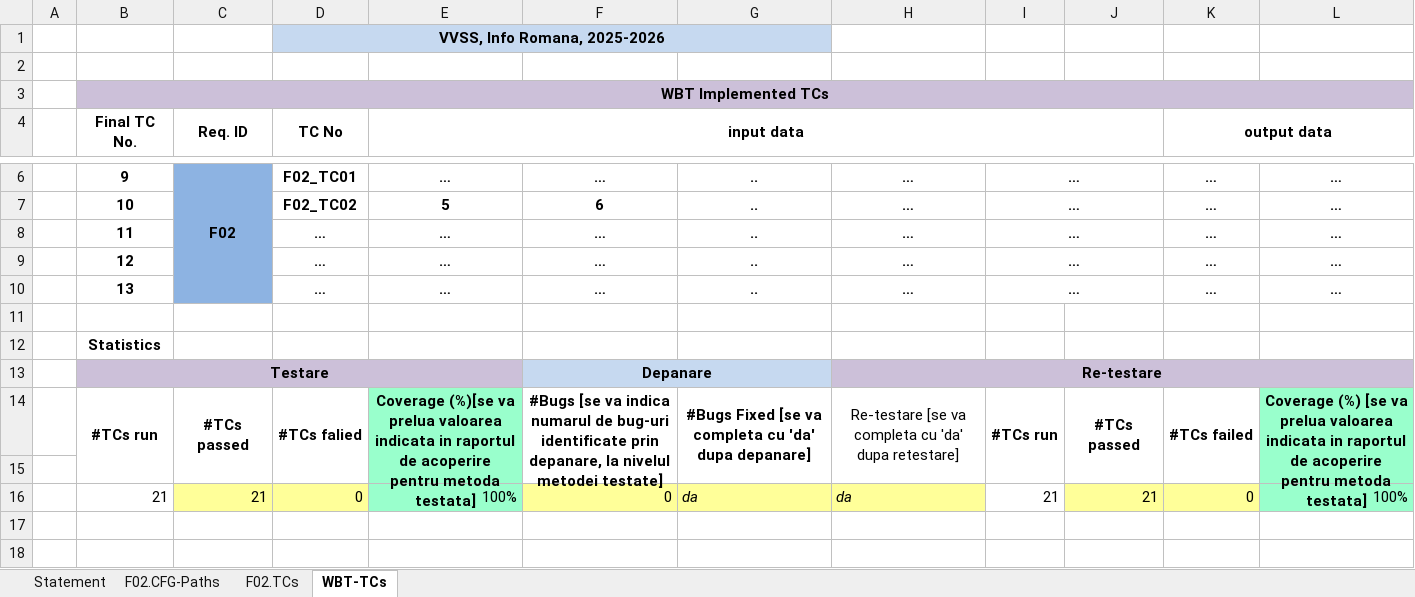
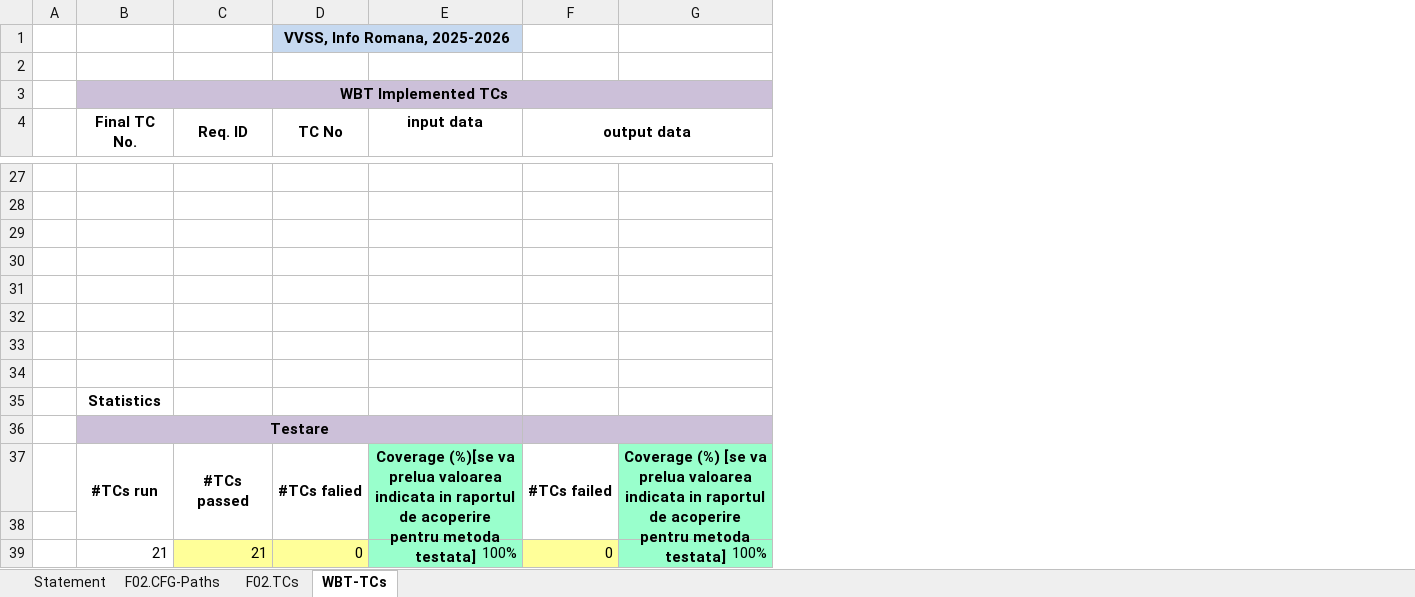
Before and after one commit to azzlul/ProiectVVSS, an Excel workbook: docs/Lab03/Lab03_WBT_TCs_Form.xlsx, sheet WBT-TCs, drawn as a sheet; only a part is shown, gaps mark what is left out; values as stored, in another font and other column widths than the file's, no borders; charts and pictures not drawn; removed rows and columns are numbered as before the commit, all else as after; rows hold the shown columns only; the diff covers the shown part only; the diff names each change by its address in the sheet, - before the commit and + after, or states it on an @@ line.

Commit message:
excel complet

```diff
--- a/docs/Lab03/Lab03_WBT_TCs_Form.xlsx (sheet WBT-TCs)
+++ b/docs/Lab03/Lab03_WBT_TCs_Form.xlsx (sheet WBT-TCs)
-column F, rows 6-16: … | 6 | … | … | … |  |  | Depanare | #Bugs [se va indica numarul de bug-uri identificate prin depanare, la nivelul metodei testate] |  | 0
-column G, rows 6-16: .. | .. | .. | .. | .. |  |  |  | #Bugs Fixed [se va completa cu 'da' dupa depanare] |  | da
-column H, rows 6-16: … | … | … | … | … |  |  | Re-testare | Re-testare [se va completa cu 'da' dupa retestare] |  | da
-column I, rows 6-16: … | … | … | … | … |  |  |  | #TCs run |  | 21
-column J, rows 14-16: #TCs passed |  | 21
-column K (output data), rows 6-16: … | … | … | … | … |  |  |  | #TCs failed |  | 0
-column L, rows 6-16: … | … | … | … | … |  |  |  | Coverage (%) [se va prelua valoarea indicata in raportul de acoperire pentru metoda testata] |  | 100%
+column F (output data), rows 37-39: #TCs failed |  | 0
+column G, rows 37-39: Coverage (%) [se va prelua valoarea indicata in raportul de acoperire pentru metoda testata] |  | 100%
-E4:J4 merged
-row 27:  | 9 | F02 | F02_TC01 | … | … | .. | … | … |  | … | …
+row 27: (empty)
-C27 fill: #8DB3E2
+C27 fill: none
-C6:C10 merged
-row 28:  | 10 |  | F02_TC02 | 5 | 6 | .. | … | … |  | … | …
+row 28: (empty)
-row 29:  | 11 |  | … | … | … | .. | … | … |  | … | …
+row 29: (empty)
-row 30:  | 12 |  | … | … | … | .. | … | … |  | … | …
+row 30: (empty)
-row 31:  | 13 |  | … | … | … | .. | … | … |  | … | …
+row 31: (empty)
+row 32: (empty)
+row 33: (empty)
```
Also changed, not shown: 21 added rows elsewhere in this sheet, sheet F02.TCs, sheet F02.CFG-Paths, formulas that keep their value.
